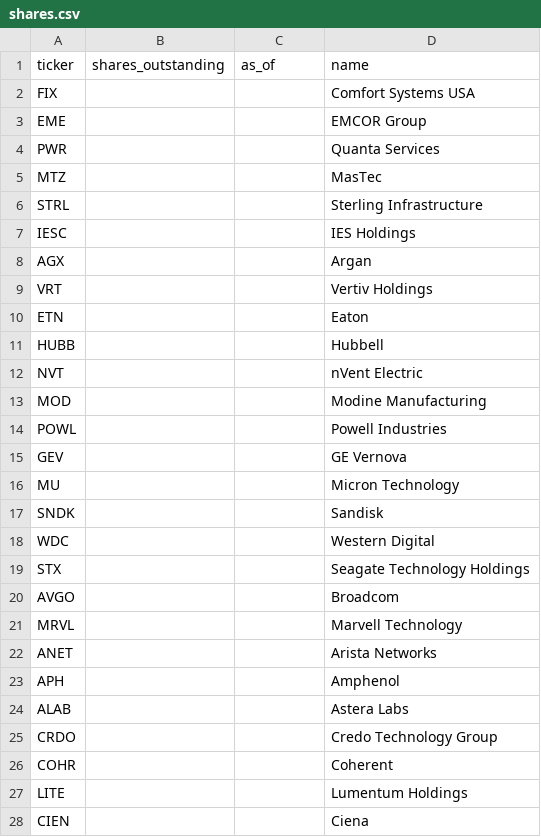
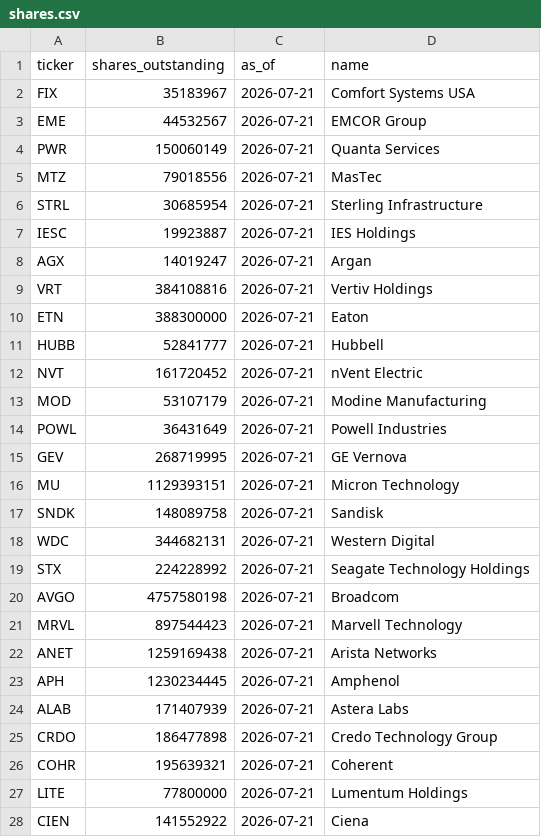
Before and after one commit to IneshRai/cif-index, a CSV file: shares.csv, drawn as a sheet; only a part is shown; the diff covers the shown part only.

```diff
--- a/shares.csv
+++ b/shares.csv
@@ -1,28 +1,28 @@
 ticker,shares_outstanding,as_of,name
-FIX,,,Comfort Systems USA
-EME,,,EMCOR Group
-PWR,,,Quanta Services
-MTZ,,,MasTec
-STRL,,,Sterling Infrastructure
-IESC,,,IES Holdings
-AGX,,,Argan
-VRT,,,Vertiv Holdings
-ETN,,,Eaton
-HUBB,,,Hubbell
-NVT,,,nVent Electric
-MOD,,,Modine Manufacturing
-POWL,,,Powell Industries
-GEV,,,GE Vernova
-MU,,,Micron Technology
-SNDK,,,Sandisk
-WDC,,,Western Digital
-STX,,,Seagate Technology Holdings
-AVGO,,,Broadcom
-MRVL,,,Marvell Technology
-ANET,,,Arista Networks
-APH,,,Amphenol
-ALAB,,,Astera Labs
-CRDO,,,Credo Technology Group
-COHR,,,Coherent
-LITE,,,Lumentum Holdings
-CIEN,,,Ciena
+FIX,35183967,2026-07-21,Comfort Systems USA
+EME,44532567,2026-07-21,EMCOR Group
+PWR,150060149,2026-07-21,Quanta Services
+MTZ,79018556,2026-07-21,MasTec
+STRL,30685954,2026-07-21,Sterling Infrastructure
+IESC,19923887,2026-07-21,IES Holdings
+AGX,14019247,2026-07-21,Argan
+VRT,384108816,2026-07-21,Vertiv Holdings
+ETN,388300000,2026-07-21,Eaton
+HUBB,52841777,2026-07-21,Hubbell
+NVT,161720452,2026-07-21,nVent Electric
+MOD,53107179,2026-07-21,Modine Manufacturing
+POWL,36431649,2026-07-21,Powell Industries
+GEV,268719995,2026-07-21,GE Vernova
+MU,1129393151,2026-07-21,Micron Technology
+SNDK,148089758,2026-07-21,Sandisk
+WDC,344682131,2026-07-21,Western Digital
+STX,224228992,2026-07-21,Seagate Technology Holdings
+AVGO,4757580198,2026-07-21,Broadcom
+MRVL,897544423,2026-07-21,Marvell Technology
+ANET,1259169438,2026-07-21,Arista Networks
+APH,1230234445,2026-07-21,Amphenol
+ALAB,171407939,2026-07-21,Astera Labs
+CRDO,186477898,2026-07-21,Credo Technology Group
+COHR,195639321,2026-07-21,Coherent
+LITE,77800000,2026-07-21,Lumentum Holdings
+CIEN,141552922,2026-07-21,Ciena
```
Also changed, not shown: 52 edited cells elsewhere in this file.
